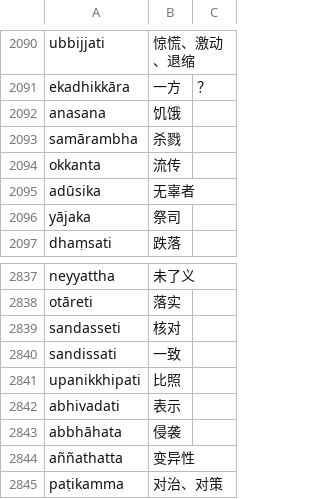
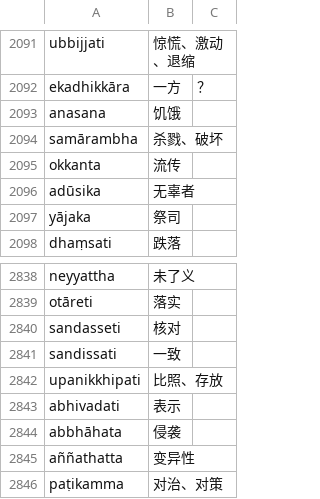
Before and after one commit to jhintr/nirutti, a CSV file: pada.csv, drawn as a sheet; only a part is shown, gaps mark what is left out; the diff covers the shown part only.

```diff
--- a/pada.csv
+++ b/pada.csv
@@ -2092,3 +2093,3 @@ ekadhikkāra,一方,？
 anasana,饥饿,
-samārambha,杀戮,
+samārambha,杀戮、破坏,
 okkanta,流传,
@@ -2840,3 +2841,3 @@ sandasseti,核对,
 sandissati,一致,
-upanikkhipati,比照,
+upanikkhipati,比照、存放,
 abhivadati,表示,
```
Also changed, not shown: 18 added rows and 2 edited cells elsewhere in this file.
